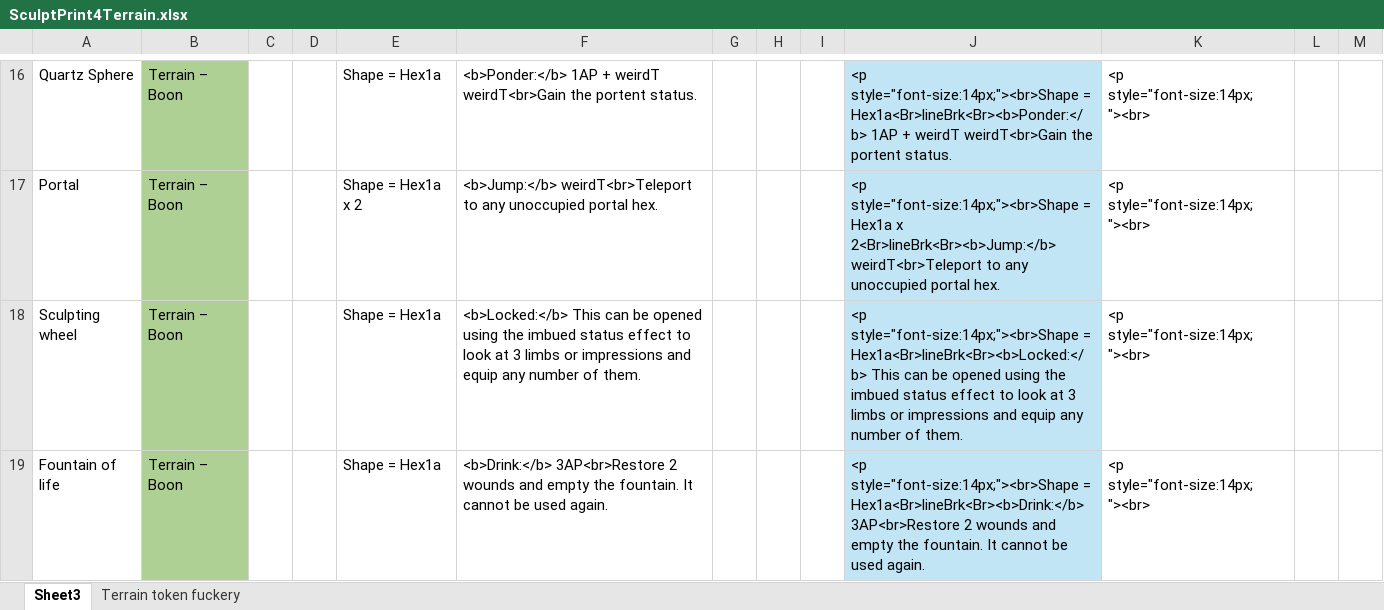
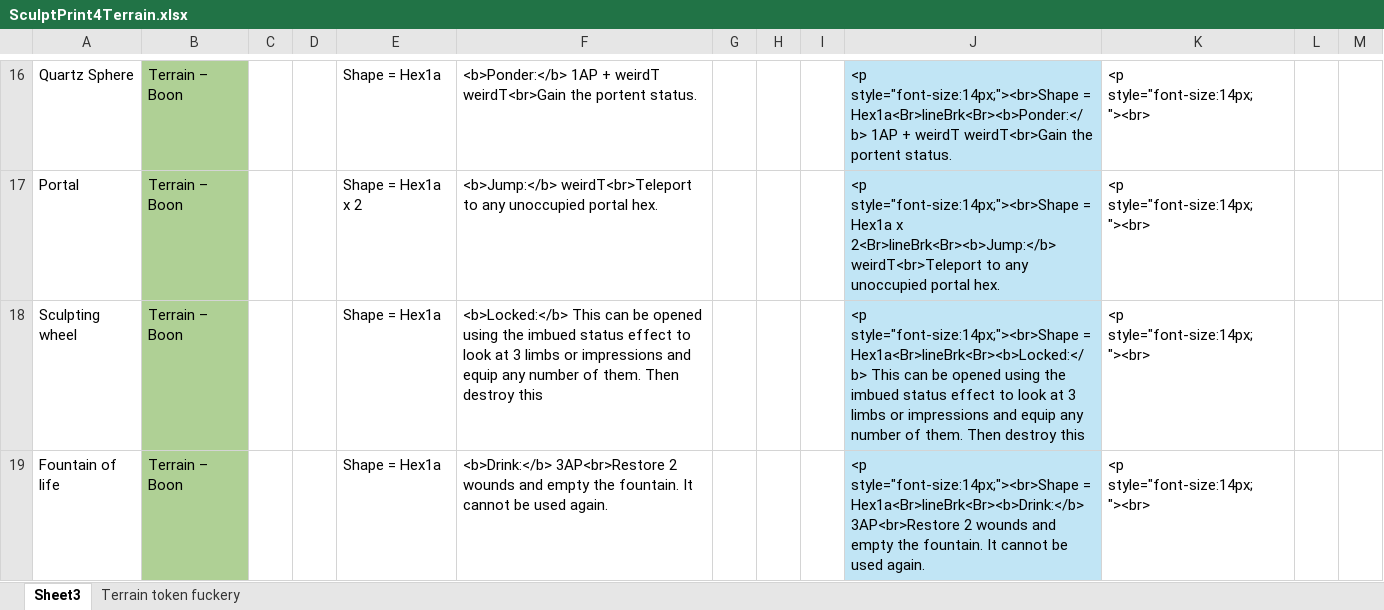
Before and after one commit to EldritchChicken/Sculpt, an Excel workbook: SculptPrint4Terrain.xlsx, sheet Sheet3, drawn as a sheet; only a part is shown, gaps mark what is left out; values as stored, in another font and other column widths than the file's, no borders; conditional formats and table styles not drawn; the diff covers the shown part only; the diff names each change by its address in the sheet, - before the commit and + after, or states it on an @@ line.

```diff
--- a/SculptPrint4Terrain.xlsx (sheet Sheet3)
+++ b/SculptPrint4Terrain.xlsx (sheet Sheet3)
-F18: …of them.
+F18: …of them. Then destroy this
-J18: …of them.
+J18: …of them. Then destroy this
```
Also changed, not shown: 6 edited cells elsewhere in this sheet, SculptPrint4Impressions.xlsx, SculptPrint4Limbs.xlsx, 12 other files.
